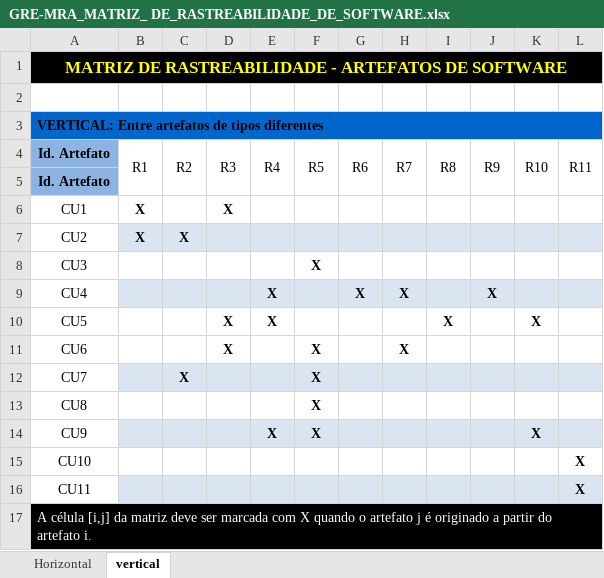
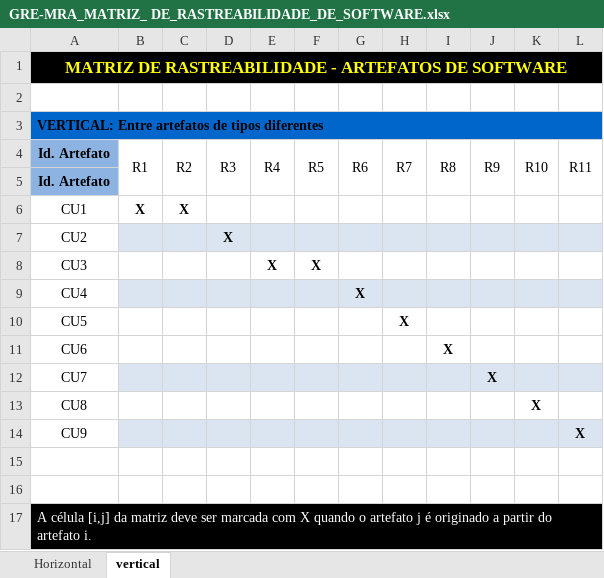
Before and after one commit to guicaixeta/Proc, an Excel workbook: Entregavel_02/Sprint_03/GRE/GRE-MRA_MATRIZ_ DE_RASTREABILIDADE_DE_SOFTWARE.xlsx, sheet vertical, drawn as a sheet; values as stored, in another font and other column widths than the file's, no borders; removed rows and columns are numbered as before the commit, all else as after; the diff names each change by its address in the sheet, - before the commit and + after, or states it on an @@ line.

Commit message:
#Atualizacao das planilhas de rastreabilidade

```diff
--- a/Entregavel_02/Sprint_03/GRE/GRE-MRA_MATRIZ_ DE_RASTREABILIDADE_DE_SOFTWARE.xlsx (sheet vertical)
+++ b/Entregavel_02/Sprint_03/GRE/GRE-MRA_MATRIZ_ DE_RASTREABILIDADE_DE_SOFTWARE.xlsx (sheet vertical)
-B1:L1 fill: none
+B1:L1 fill: #000000
-B3:L3 fill: none
+B3:L3 fill: #0066CC
-row 6: CU1 | X |  | X
-A6: CU2
+A6: CU1
-B6:L6 fill: #DBE5F1
+B6:L6 fill: none
+row 7: CU2 |  |  | X
-E8: (empty)
+E8: X
-E9: X
+E9: (empty)
-H9: X
+H9: (empty)
-J9: X
+J9: (empty)
-row 10: CU5 |  |  | X | X |  |  |  | X |  | X
-row 11: CU6 |  |  | X |  | X |  | X
-row 12: CU7 |  | X |  |  | X
+row 10: CU5 |  |  |  |  |  |  | X
+row 11: CU6 |  |  |  |  |  |  |  | X
+row 12: CU7 |  |  |  |  |  |  |  |  | X
-F13: X
+F13: (empty)
-K13: (empty)
+K13: X
-row 14: CU9 |  |  |  | X | X |  |  |  |  | X
-A14: CU10
+A14: CU9
-B14:L14 fill: none
+B14:L14 fill: #DBE5F1
-row 15: CU11 |  |  |  |  |  |  |  |  |  |  | X
+row 15: (empty)
-B15:L15 fill: #DBE5F1
+B15:L15 fill: none
+row 16: (empty)
-B17:L17 fill: none
+B17:L17 fill: #000000
```
Also changed, not shown: sheet Horizontal, 1 other file.
